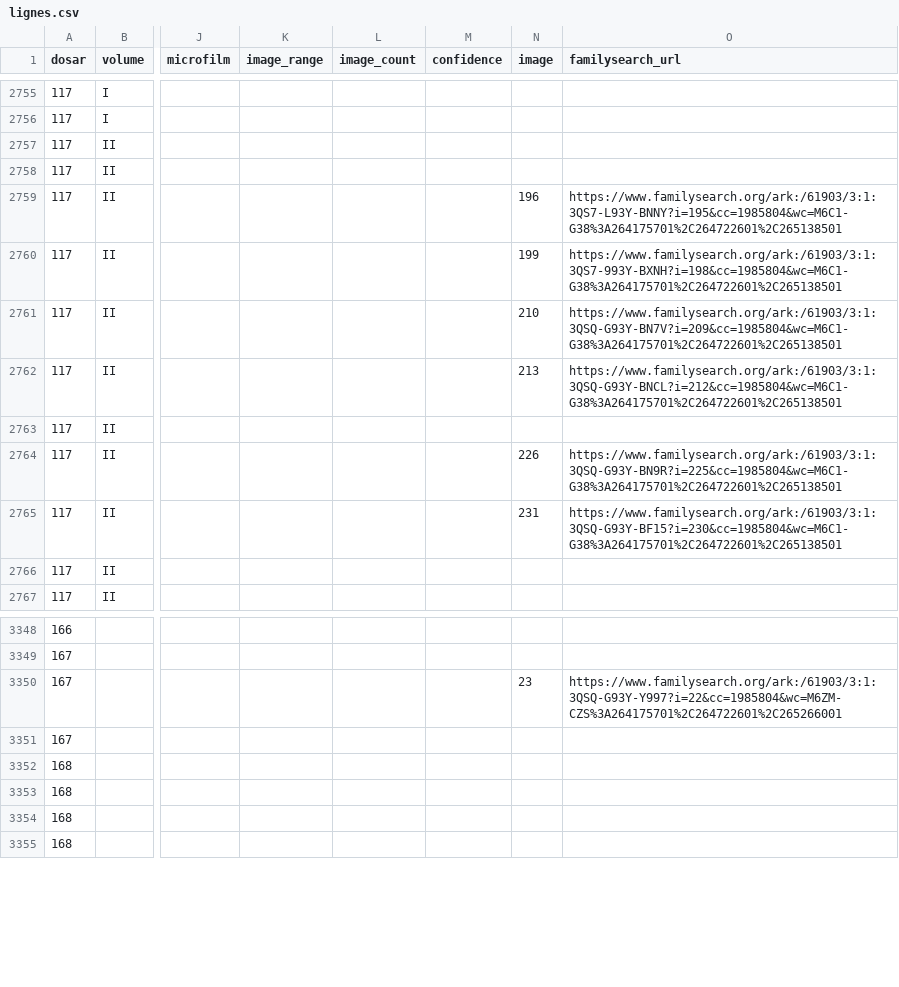
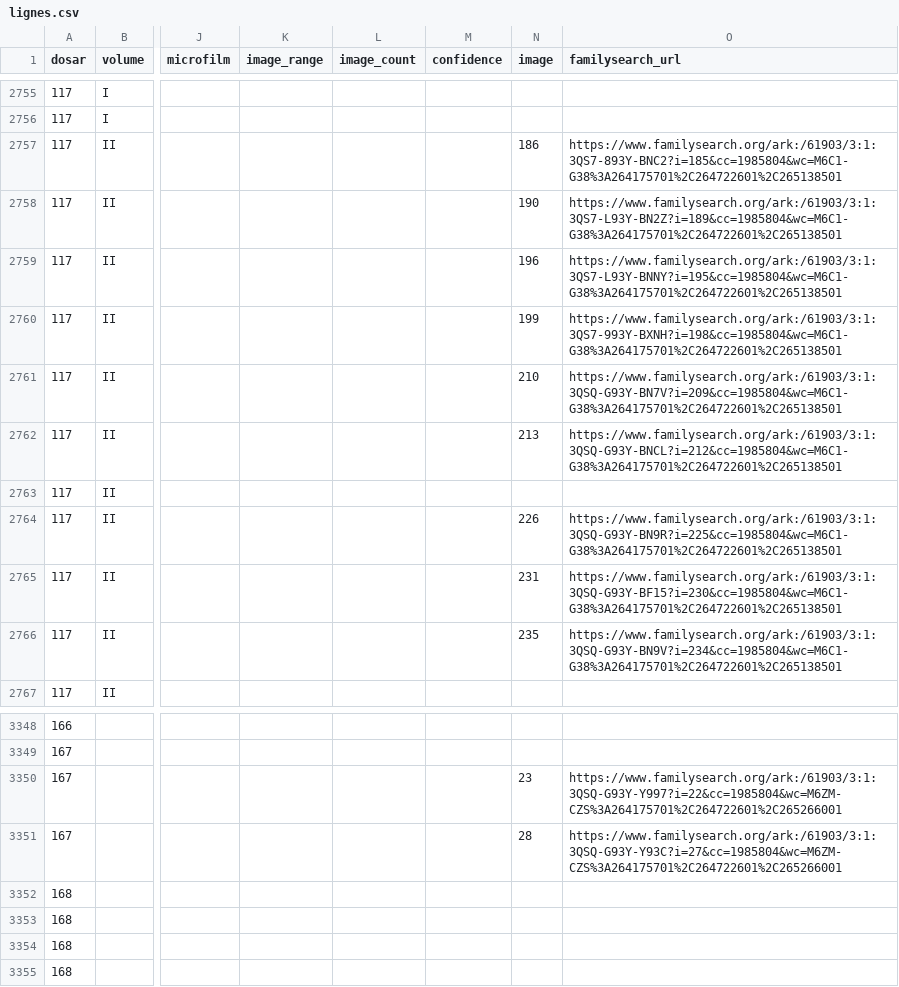
Before and after one commit to index-moldova-revision-lists/index-moldova-revision-lists.github.io, a CSV file: data/lignes.csv, drawn as a sheet; only a part is shown, gaps mark what is left out; the diff names each change by its address in the sheet, - before the commit and + after, or states it on an @@ line.

```diff
--- a/data/lignes.csv
+++ b/data/lignes.csv
-N2757 (image): (empty)
+N2757 (image): 186
-O2757 (familysearch_url): (empty)
+O2757 (familysearch_url): https://www.familysearch.org/ark:/61903/3:1:3QS7-893Y-BNC2?i=185&cc=1985804&wc=M6C1-G38%3A264175701%2C264722601%2C265138501
-N2758 (image): (empty)
+N2758 (image): 190
-O2758 (familysearch_url): (empty)
+O2758 (familysearch_url): https://www.familysearch.org/ark:/61903/3:1:3QS7-L93Y-BN2Z?i=189&cc=1985804&wc=M6C1-G38%3A264175701%2C264722601%2C265138501
-N2766 (image): (empty)
+N2766 (image): 235
-O2766 (familysearch_url): (empty)
+O2766 (familysearch_url): https://www.familysearch.org/ark:/61903/3:1:3QSQ-G93Y-BN9V?i=234&cc=1985804&wc=M6C1-G38%3A264175701%2C264722601%2C265138501
-N3351 (image): (empty)
+N3351 (image): 28
-O3351 (familysearch_url): (empty)
+O3351 (familysearch_url): https://www.familysearch.org/ark:/61903/3:1:3QSQ-G93Y-Y93C?i=27&cc=1985804&wc=M6ZM-CZS%3A264175701%2C264722601%2C265266001
```
Also changed, not shown: 3 other files.
